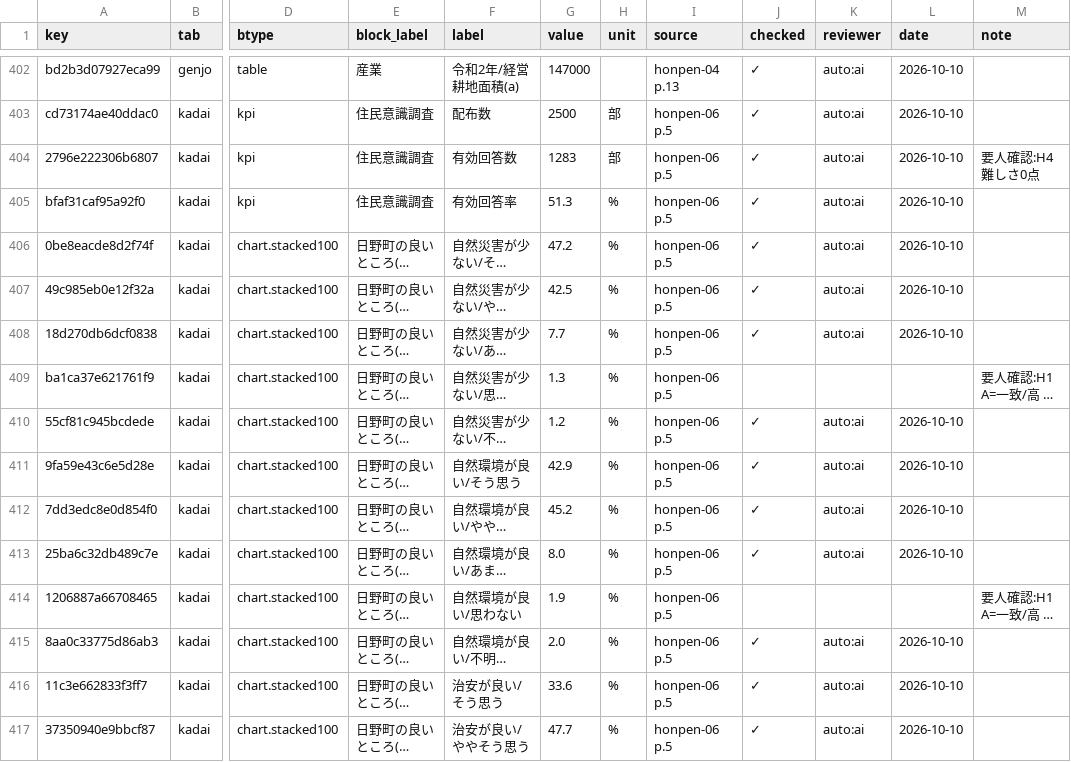
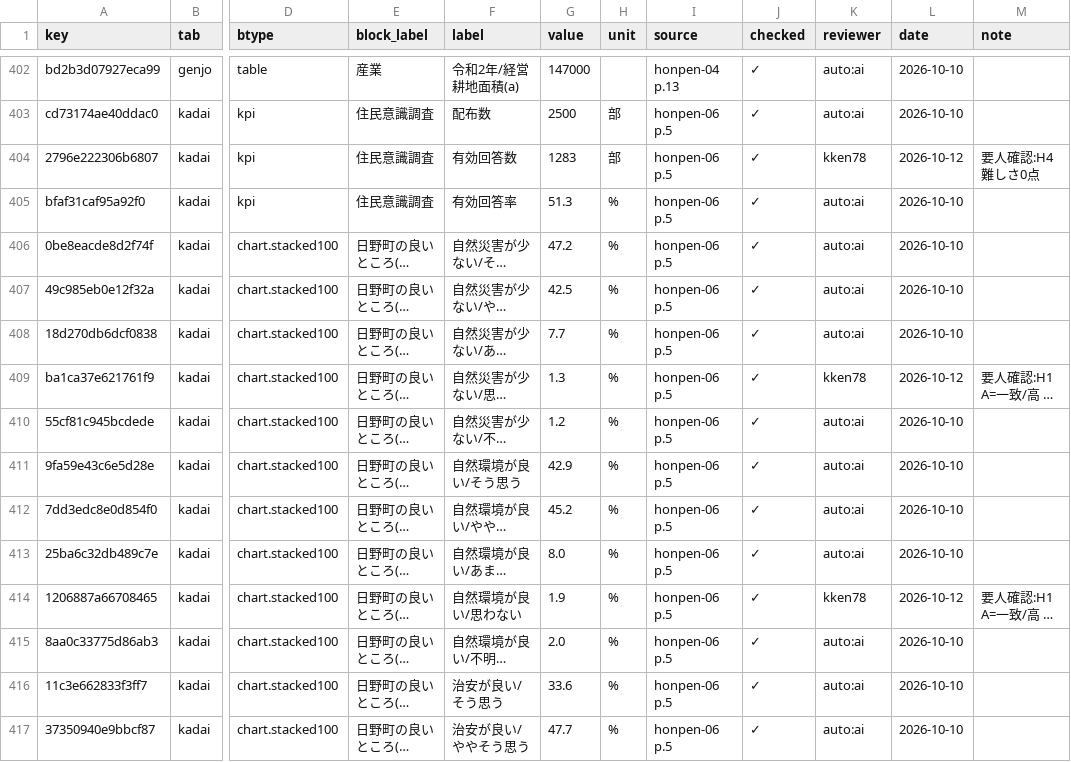
Before and after one commit to kken78/shiga-hino-plans, a TSV file: data/audit_log/toshimaster.tsv, drawn as a sheet; only a part is shown, gaps mark what is left out; long unchanged cells end in …; the diff covers the shown part only; the diff names each change by its address in the sheet, - before the commit and + after, or states it on an @@ line.

Commit message:
kokudoriyou・partner・toshimaster の段4の結果を取り込み、確認ページに「事業数」の中身を出す
- 台帳: kokudoriyou 35行・partner 25行・toshimaster 43行が一致(kokudoriyou・partner は検収完了)。
  toshimaster の「事業数」7行は保留(何を数えたのか確認ページから分からないため)
- 確認ページ: 「事業数」の行に、数えた項目を節・小見出しごとに並べ、項目の無い見出しは数えないことと合計を示す。
  並べた項目の数が照合表の値と合わなければデータづくりを止める
- DESIGN.md 補遺 M に追記

```diff
--- a/data/audit_log/toshimaster.tsv
+++ b/data/audit_log/toshimaster.tsv
-K404 (reviewer): auto:ai
+K404 (reviewer): kken78
-L404 (date): 2026-10-10
+L404 (date): 2026-10-12
-J409 (checked): (empty)
+J409 (checked): ✓
-K409 (reviewer): (empty)
+K409 (reviewer): kken78
-L409 (date): (empty)
+L409 (date): 2026-10-12
-J414 (checked): (empty)
+J414 (checked): ✓
-K414 (reviewer): (empty)
+K414 (reviewer): kken78
-L414 (date): (empty)
+L414 (date): 2026-10-12
```
Also changed, not shown: 103 edited cells elsewhere in this file, data/audit_log/kokudoriyou.tsv, data/audit_log/partner.tsv, 3 other files.
